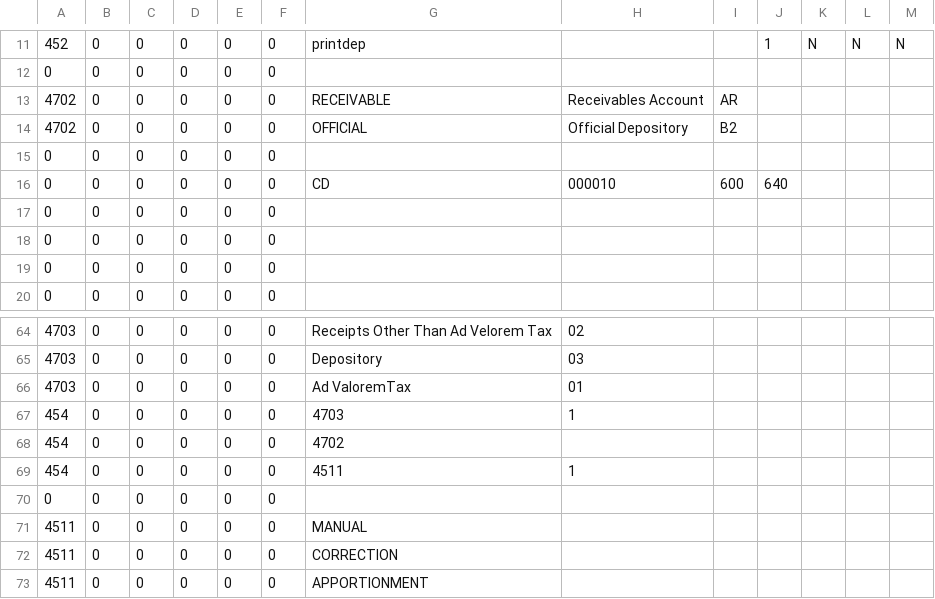
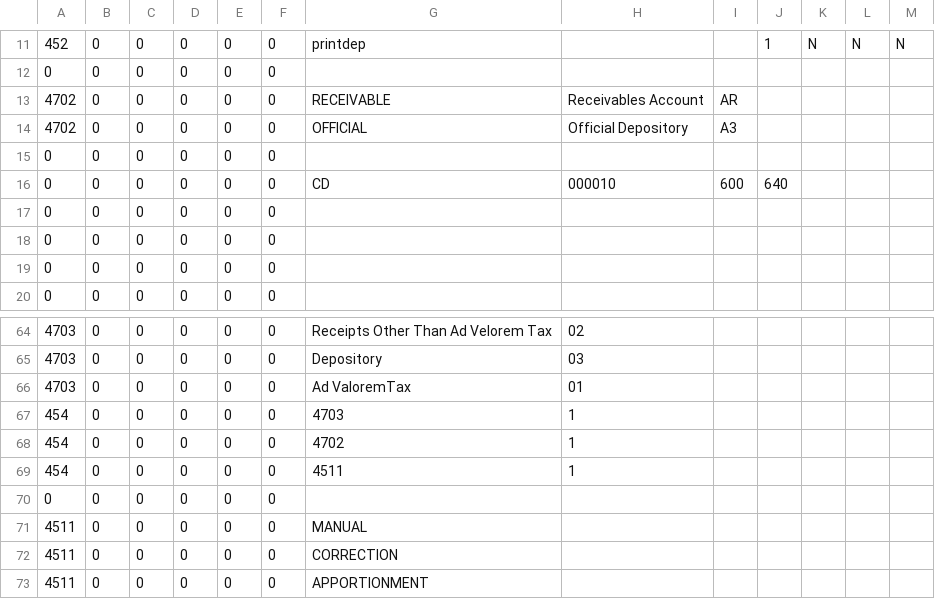
Before and after one commit to navanjr/kts, a CSV file: CSV/objData.csv, drawn as a sheet; only a part is shown, gaps mark what is left out; the diff covers the shown part only.

```diff
--- a/CSV/objData.csv
+++ b/CSV/objData.csv
@@ -13,3 +13,3 @@
 "4702","0","0","0","0","0","RECEIVABLE","Receivables Account","AR","","","",""
-"4702","0","0","0","0","0","OFFICIAL","Official Depository","B2","","","",""
+"4702","0","0","0","0","0","OFFICIAL","Official Depository","A3","","","",""
 "0","0","0","0","0","0","","","","","","",""
@@ -67,3 +67,3 @@
 "454","0","0","0","0","0","4703","1","","","","",""
-"454","0","0","0","0","0","4702","","","","","",""
+"454","0","0","0","0","0","4702","1","","","","",""
 "454","0","0","0","0","0","4511","1","","","","",""
```
Also changed, not shown: 6 added rows and 17 edited cells elsewhere in this file, 47 other files.
